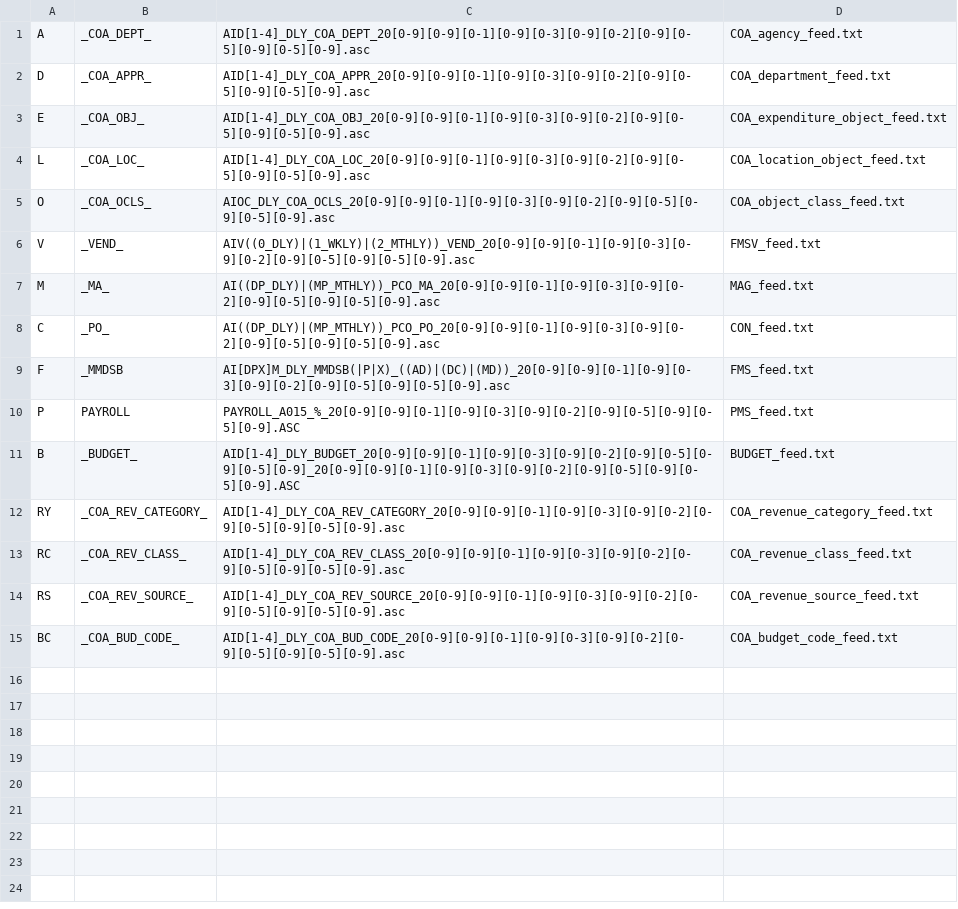
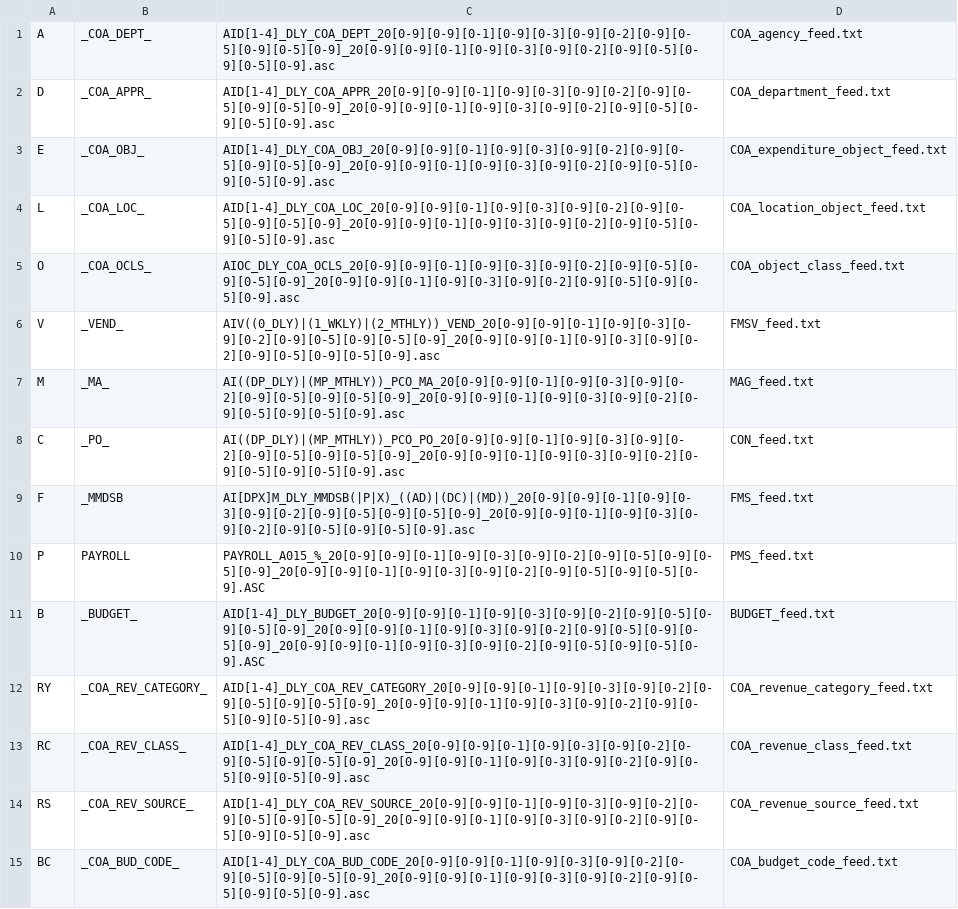
Before and after one commit to vasili4/Checkbook, a CSV file: checkbook/DB scripts/ScriptsForInitialSetUp/ref_file_name_pattern.csv, drawn as a sheet.

Commit message:
Additional timestamp is added
git-svn-id: https://omb-dashboardplatform.reisys.com:10039/NYC_Checkbook_2_0/Database@244 948744eb-f611-4f28-8820-250fb6d8f47d

Former-commit-id: ab8f6f25815db7c6d6bbd5897d2f5d9ce805f32d

```diff
--- a/checkbook/DB scripts/ScriptsForInitialSetUp/ref_file_name_pattern.csv
+++ b/checkbook/DB scripts/ScriptsForInitialSetUp/ref_file_name_pattern.csv
@@ -1,15 +1,15 @@
-A,_COA_DEPT_,AID[1-4]_DLY_COA_DEPT_20[0-9][0-9][0-1][0-9][0-3][0-9][0-2][0-9][0-5][0-9][0-5][0-9].asc,COA_agency_feed.txt
-D,_COA_APPR_,AID[1-4]_DLY_COA_APPR_20[0-9][0-9][0-1][0-9][0-3][0-9][0-2][0-9][0-5][0-9][0-5][0-9].asc,COA_department_feed.txt
-E,_COA_OBJ_,AID[1-4]_DLY_COA_OBJ_20[0-9][0-9][0-1][0-9][0-3][0-9][0-2][0-9][0-5][0-9][0-5][0-9].asc,COA_expenditure_object_feed.txt
-L,_COA_LOC_,AID[1-4]_DLY_COA_LOC_20[0-9][0-9][0-1][0-9][0-3][0-9][0-2][0-9][0-5][0-9][0-5][0-9].asc,COA_location_object_feed.txt
-O,_COA_OCLS_,AIOC_DLY_COA_OCLS_20[0-9][0-9][0-1][0-9][0-3][0-9][0-2][0-9][0-5][0-9][0-5][0-9].asc,COA_object_class_feed.txt
-V,_VEND_,AIV((0_DLY)|(1_WKLY)|(2_MTHLY))_VEND_20[0-9][0-9][0-1][0-9][0-3][0-9][0-2][0-9][0-5][0-9][0-5][0-9].asc,FMSV_feed.txt
-M,_MA_,AI((DP_DLY)|(MP_MTHLY))_PCO_MA_20[0-9][0-9][0-1][0-9][0-3][0-9][0-2][0-9][0-5][0-9][0-5][0-9].asc,MAG_feed.txt
-C,_PO_,AI((DP_DLY)|(MP_MTHLY))_PCO_PO_20[0-9][0-9][0-1][0-9][0-3][0-9][0-2][0-9][0-5][0-9][0-5][0-9].asc,CON_feed.txt
-F,_MMDSB,AI[DPX]M_DLY_MMDSB(|P|X)_((AD)|(DC)|(MD))_20[0-9][0-9][0-1][0-9][0-3][0-9][0-2][0-9][0-5][0-9][0-5][0-9].asc,FMS_feed.txt
-P,PAYROLL,PAYROLL_A015_%_20[0-9][0-9][0-1][0-9][0-3][0-9][0-2][0-9][0-5][0-9][0-5][0-9].ASC,PMS_feed.txt
-B,_BUDGET_,AID[1-4]_DLY_BUDGET_20[0-9][0-9][0-1][0-9][0-3][0-9][0-2][0-9][0-5][0-9][0-5][0-9]_20[0-9][0-9][0-1][0-9][0-3][0-9][0-2][0-9][0-5][0-9][0-5][0-9].ASC,BUDGET_feed.txt
-RY,_COA_REV_CATEGORY_,AID[1-4]_DLY_COA_REV_CATEGORY_20[0-9][0-9][0-1][0-9][0-3][0-9][0-2][0-9][0-5][0-9][0-5][0-9].asc,COA_revenue_category_feed.txt
-RC,_COA_REV_CLASS_,AID[1-4]_DLY_COA_REV_CLASS_20[0-9][0-9][0-1][0-9][0-3][0-9][0-2][0-9][0-5][0-9][0-5][0-9].asc,COA_revenue_class_feed.txt
-RS,_COA_REV_SOURCE_,AID[1-4]_DLY_COA_REV_SOURCE_20[0-9][0-9][0-1][0-9][0-3][0-9][0-2][0-9][0-5][0-9][0-5][0-9].asc,COA_revenue_source_feed.txt
-BC,_COA_BUD_CODE_,AID[1-4]_DLY_COA_BUD_CODE_20[0-9][0-9][0-1][0-9][0-3][0-9][0-2][0-9][0-5][0-9][0-5][0-9].asc,COA_budget_code_feed.txt
+A,_COA_DEPT_,AID[1-4]_DLY_COA_DEPT_20[0-9][0-9][0-1][0-9][0-3][0-9][0-2][0-9][0-5][0-9][0-5][0-9]_20[0-9][0-9][0-1][0-9][0-3][0-9][0-2][0-9][0-5][0-9][0-5][0-9].asc,COA_agency_feed.txt
+D,_COA_APPR_,AID[1-4]_DLY_COA_APPR_20[0-9][0-9][0-1][0-9][0-3][0-9][0-2][0-9][0-5][0-9][0-5][0-9]_20[0-9][0-9][0-1][0-9][0-3][0-9][0-2][0-9][0-5][0-9][0-5][0-9].asc,COA_department_feed.txt
+E,_COA_OBJ_,AID[1-4]_DLY_COA_OBJ_20[0-9][0-9][0-1][0-9][0-3][0-9][0-2][0-9][0-5][0-9][0-5][0-9]_20[0-9][0-9][0-1][0-9][0-3][0-9][0-2][0-9][0-5][0-9][0-5][0-9].asc,COA_expenditure_object_feed.txt
+L,_COA_LOC_,AID[1-4]_DLY_COA_LOC_20[0-9][0-9][0-1][0-9][0-3][0-9][0-2][0-9][0-5][0-9][0-5][0-9]_20[0-9][0-9][0-1][0-9][0-3][0-9][0-2][0-9][0-5][0-9][0-5][0-9].asc,COA_location_object_feed.txt
+O,_COA_OCLS_,AIOC_DLY_COA_OCLS_20[0-9][0-9][0-1][0-9][0-3][0-9][0-2][0-9][0-5][0-9][0-5][0-9]_20[0-9][0-9][0-1][0-9][0-3][0-9][0-2][0-9][0-5][0-9][0-5][0-9].asc,COA_object_class_feed.txt
+V,_VEND_,AIV((0_DLY)|(1_WKLY)|(2_MTHLY))_VEND_20[0-9][0-9][0-1][0-9][0-3][0-9][0-2][0-9][0-5][0-9][0-5][0-9]_20[0-9][0-9][0-1][0-9][0-3][0-9][0-2][0-9][0-5][0-9][0-5][0-9].asc,FMSV_feed.txt
+M,_MA_,AI((DP_DLY)|(MP_MTHLY))_PCO_MA_20[0-9][0-9][0-1][0-9][0-3][0-9][0-2][0-9][0-5][0-9][0-5][0-9]_20[0-9][0-9][0-1][0-9][0-3][0-9][0-2][0-9][0-5][0-9][0-5][0-9].asc,MAG_feed.txt
+C,_PO_,AI((DP_DLY)|(MP_MTHLY))_PCO_PO_20[0-9][0-9][0-1][0-9][0-3][0-9][0-2][0-9][0-5][0-9][0-5][0-9]_20[0-9][0-9][0-1][0-9][0-3][0-9][0-2][0-9][0-5][0-9][0-5][0-9].asc,CON_feed.txt
+F,_MMDSB,AI[DPX]M_DLY_MMDSB(|P|X)_((AD)|(DC)|(MD))_20[0-9][0-9][0-1][0-9][0-3][0-9][0-2][0-9][0-5][0-9][0-5][0-9]_20[0-9][0-9][0-1][0-9][0-3][0-9][0-2][0-9][0-5][0-9][0-5][0-9].asc,FMS_feed.txt
+P,PAYROLL,PAYROLL_A015_%_20[0-9][0-9][0-1][0-9][0-3][0-9][0-2][0-9][0-5][0-9][0-5][0-9]_20[0-9][0-9][0-1][0-9][0-3][0-9][0-2][0-9][0-5][0-9][0-5][0-9].ASC,PMS_feed.txt
+B,_BUDGET_,AID[1-4]_DLY_BUDGET_20[0-9][0-9][0-1][0-9][0-3][0-9][0-2][0-9][0-5][0-9][0-5][0-9]_20[0-9][0-9][0-1][0-9][0-3][0-9][0-2][0-9][0-5][0-9][0-5][0-9]_20[0-9][0-9][0-1][0-9][0-3][0-9][0-2][0-9][0-5][0-9][0-5][0-9].ASC,BUDGET_feed.txt
+RY,_COA_REV_CATEGORY_,AID[1-4]_DLY_COA_REV_CATEGORY_20[0-9][0-9][0-1][0-9][0-3][0-9][0-2][0-9][0-5][0-9][0-5][0-9]_20[0-9][0-9][0-1][0-9][0-3][0-9][0-2][0-9][0-5][0-9][0-5][0-9].asc,COA_revenue_category_feed.txt
+RC,_COA_REV_CLASS_,AID[1-4]_DLY_COA_REV_CLASS_20[0-9][0-9][0-1][0-9][0-3][0-9][0-2][0-9][0-5][0-9][0-5][0-9]_20[0-9][0-9][0-1][0-9][0-3][0-9][0-2][0-9][0-5][0-9][0-5][0-9].asc,COA_revenue_class_feed.txt
+RS,_COA_REV_SOURCE_,AID[1-4]_DLY_COA_REV_SOURCE_20[0-9][0-9][0-1][0-9][0-3][0-9][0-2][0-9][0-5][0-9][0-5][0-9]_20[0-9][0-9][0-1][0-9][0-3][0-9][0-2][0-9][0-5][0-9][0-5][0-9].asc,COA_revenue_source_feed.txt
+BC,_COA_BUD_CODE_,AID[1-4]_DLY_COA_BUD_CODE_20[0-9][0-9][0-1][0-9][0-3][0-9][0-2][0-9][0-5][0-9][0-5][0-9]_20[0-9][0-9][0-1][0-9][0-3][0-9][0-2][0-9][0-5][0-9][0-5][0-9].asc,COA_budget_code_feed.txt
```
